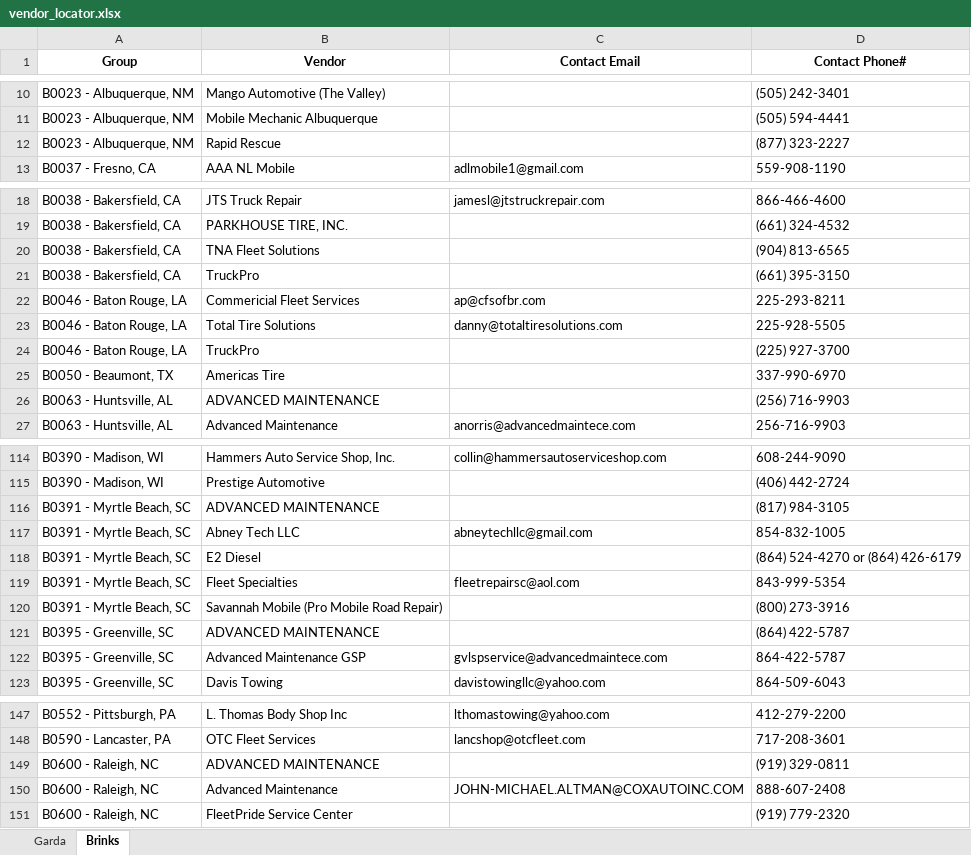
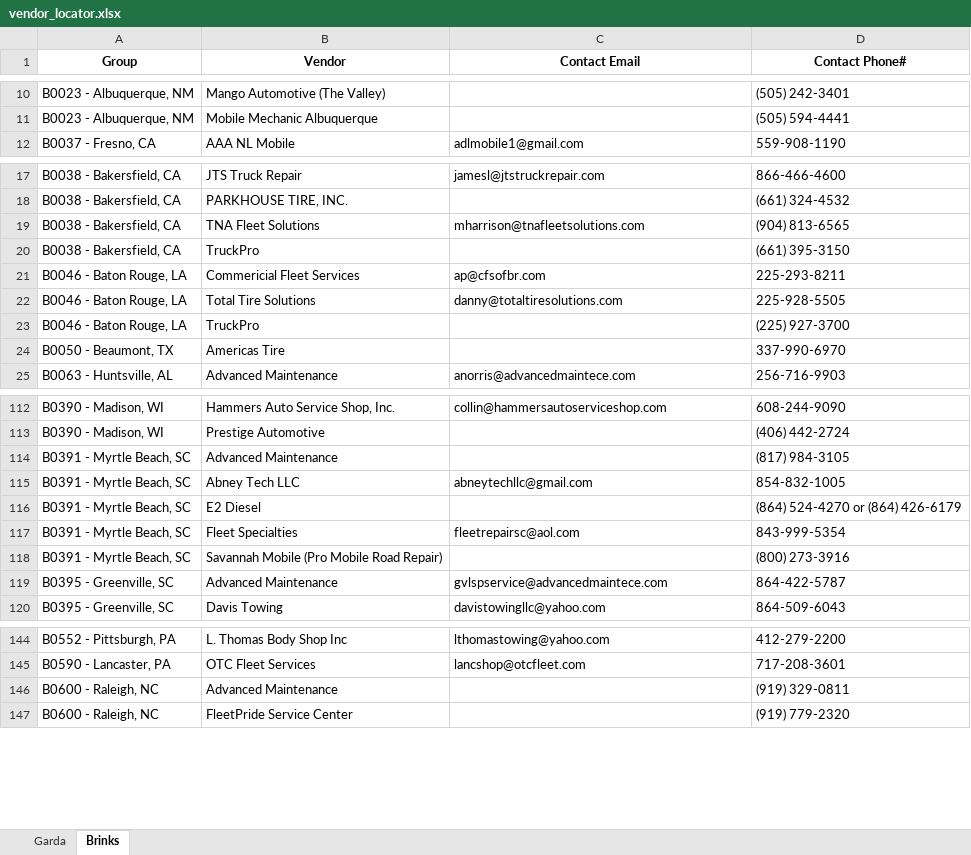
Before and after one commit to nmaysonet/vendor, an Excel workbook: vendor_locator.xlsx, sheet Brinks, drawn as a sheet; only a part is shown, gaps mark what is left out; values as stored, in another font and other column widths than the file's, no borders; table styles not drawn; removed rows and columns are numbered as before the commit, all else as after; the diff covers the shown part only; the diff names each change by its address in the sheet, - before the commit and + after, or states it on an @@ line.

```diff
--- a/vendor_locator.xlsx (sheet Brinks)
+++ b/vendor_locator.xlsx (sheet Brinks)
-row 12: B0023 - Albuquerque, NM | Rapid Rescue |  | (877) 323-2227
-C19 (Contact Email): (empty)
+C19 (Contact Email): mharrison@tnafleetsolutions.com
-row 26: B0063 - Huntsville, AL | ADVANCED MAINTENANCE |  | (256) 716-9903
-B114 (Vendor): ADVANCED MAINTENANCE
+B114 (Vendor): Advanced Maintenance
-row 121: B0395 - Greenville, SC | ADVANCED MAINTENANCE |  | (864) 422-5787
-B119 (Vendor): Advanced Maintenance GSP
+B119 (Vendor): Advanced Maintenance
-B146 (Vendor): ADVANCED MAINTENANCE
+B146 (Vendor): Advanced Maintenance
-row 150: B0600 - Raleigh, NC | Advanced Maintenance | JOHN-MICHAEL.ALTMAN@COXAUTOINC.COM | 888-607-2408
```
Also changed, not shown: 4 edited cells elsewhere in this sheet, sheet Garda.
